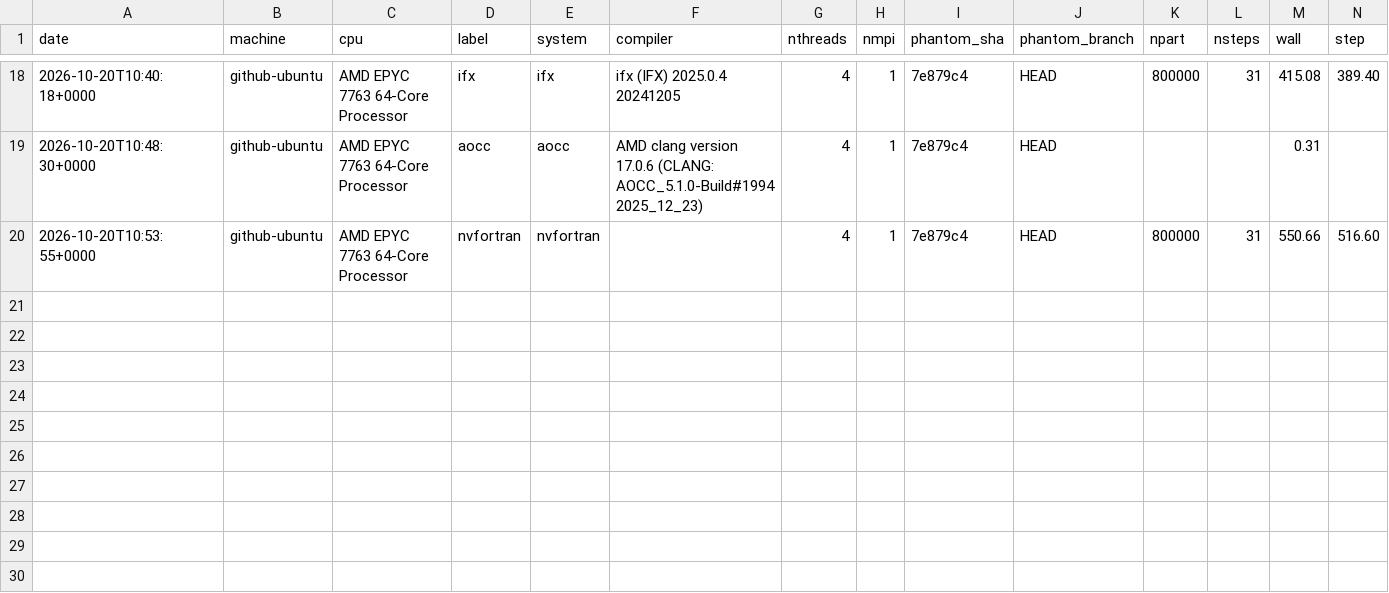
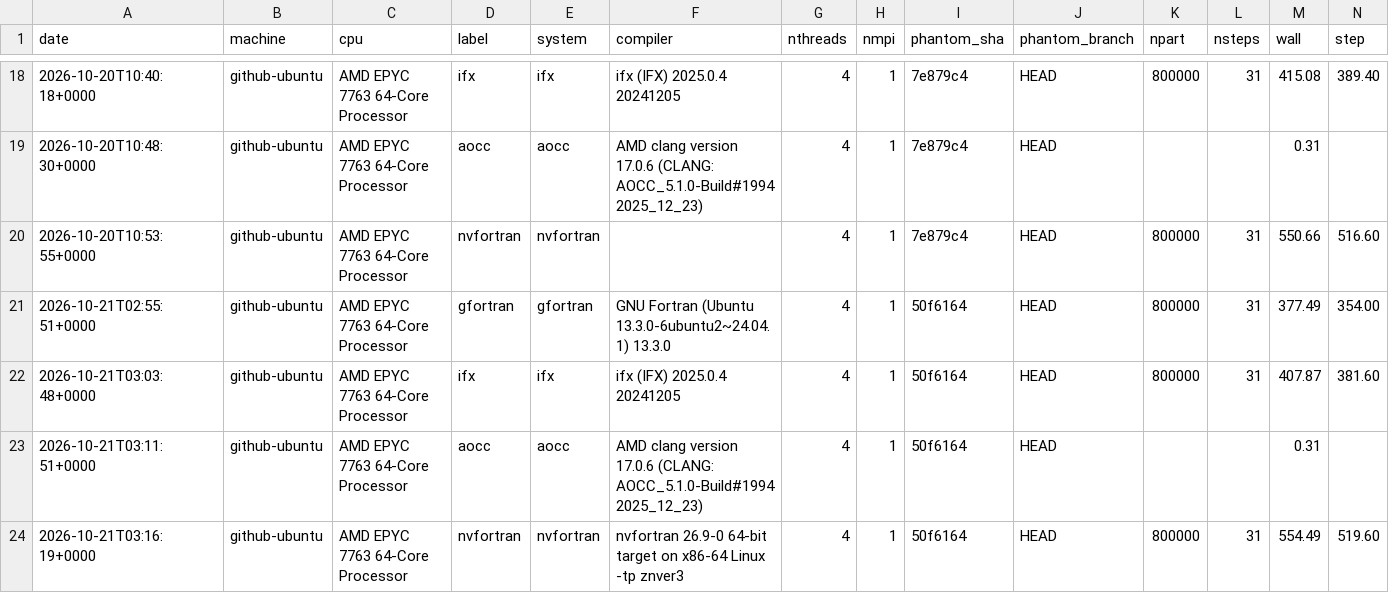
Before and after one commit to phantomSPH/phantom-benchmarks, a CSV file: results/github-ubuntu/commonenv.csv, drawn as a sheet; only a part is shown, gaps mark what is left out; rows hold the shown columns only; the diff names each change by its address in the sheet, - before the commit and + after, or states it on an @@ line.

```diff
--- a/results/github-ubuntu/commonenv.csv
+++ b/results/github-ubuntu/commonenv.csv
+row 21: 2026-10-21T02:55:51+0000 | github-ubuntu | AMD EPYC 7763 64-Core Processor | gfortran | gfortran | GNU Fortran (Ubuntu 13.3.0-6ubuntu2~24.04.1) 13.3.0 | 4 | 1 | 50f6164 | HEAD | 800000 | 31 | 377.49 | 354.00
+row 22: 2026-10-21T03:03:48+0000 | github-ubuntu | AMD EPYC 7763 64-Core Processor | ifx | ifx | ifx (IFX) 2025.0.4 20241205 | 4 | 1 | 50f6164 | HEAD | 800000 | 31 | 407.87 | 381.60
+row 23: 2026-10-21T03:11:51+0000 | github-ubuntu | AMD EPYC 7763 64-Core Processor | aocc | aocc | AMD clang version 17.0.6 (CLANG: AOCC_5.1.0-Build#1994 2025_12_23) | 4 | 1 | 50f6164 | HEAD |  |  | 0.31
+row 24: 2026-10-21T03:16:19+0000 | github-ubuntu | AMD EPYC 7763 64-Core Processor | nvfortran | nvfortran | nvfortran 26.9-0 64-bit target on x86-64 Linux -tp znver3 | 4 | 1 | 50f6164 | HEAD | 800000 | 31 | 554.49 | 519.60
```
Also changed, not shown: results/github-ubuntu/discbinary.csv, results/github-ubuntu/hh48.csv, 2 other files.
